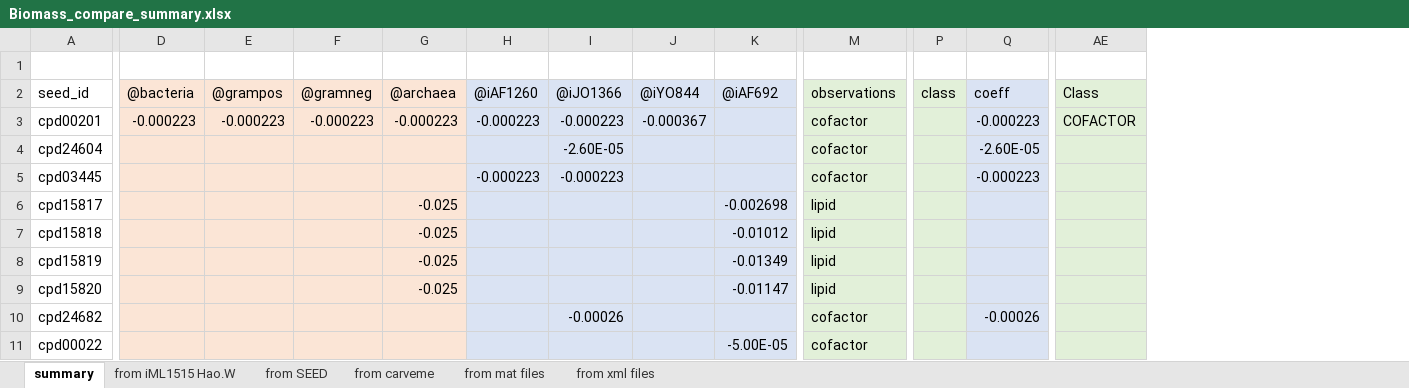
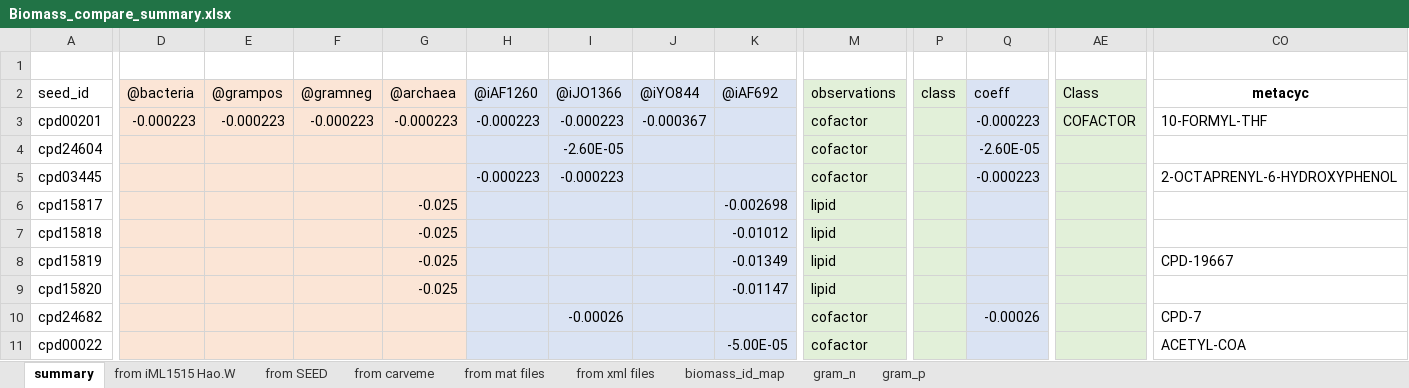
Before and after one commit to JunGeng/Microbiota-D3, an Excel workbook: data/biomass/Biomass_compare_summary.xlsx, sheet summary, drawn as a sheet; only a part is shown, gaps mark what is left out; values as stored, in another font and other column widths than the file's, no borders; the diff covers the shown part only; the diff names each change by its address in the sheet, - before the commit and + after, or states it on an @@ line.

Commit message:
feat: add biomass metabolites id map sheet

```diff
--- a/data/biomass/Biomass_compare_summary.xlsx (sheet summary)
+++ b/data/biomass/Biomass_compare_summary.xlsx (sheet summary)
+sheet tab: biomass_id_map
+sheet tab: gram_n
+sheet tab: gram_p
+column CO (metacyc), rows 3-11: 10-FORMYL-THF |  | 2-OCTAPRENYL-6-HYDROXYPHENOL |  |  | CPD-19667 |  | CPD-7 | ACETYL-COA
-D1:G1 fill: none
+D1:G1 fill: #FBE5D6
-H1:K1 fill: none
+H1:K1 fill: #DAE3F3
-M1 fill: none
+M1 fill: #E2F0D9
-P1 fill: none
+P1 fill: #E2F0D9
-Q1 fill: none
+Q1 fill: #DAE3F3
-AE1 fill: none
+AE1 fill: #E2F0D9
```
Also changed, not shown: cell formats elsewhere in this sheet, 1 other file.
